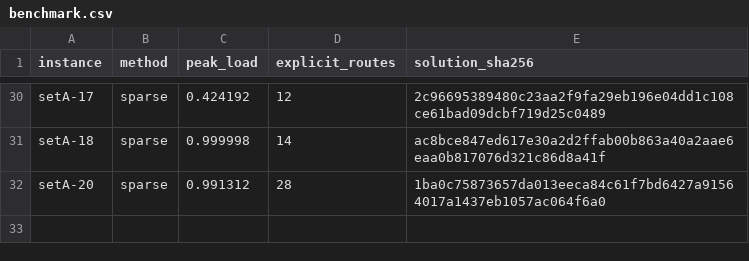
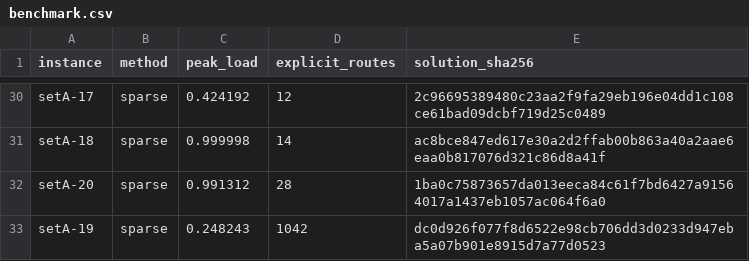
Before and after one commit to kmmbvnr/solver, a CSV file: demos/roadef/2026/benchmark.csv, drawn as a sheet; only a part is shown, gaps mark what is left out.

Commit message:
Benchmark ROADEF 2026 setA-19

```diff
--- a/demos/roadef/2026/benchmark.csv
+++ b/demos/roadef/2026/benchmark.csv
@@ -32 +32,2 @@ setA-18,sparse,0.999998,14,ac8bce847ed617e30a2d2ffab00b863a40a2aae6eaa0b817076d3
 setA-20,sparse,0.991312,28,1ba0c75873657da013eeca84c61f7bd6427a91564017a1437eb1057ac064f6a0
+setA-19,sparse,0.248243,1042,dc0d926f077f8d6522e98cb706dd3d0233d947eba5a07b901e8915d7a77d0523
```
Also changed, not shown: 3 other files.
